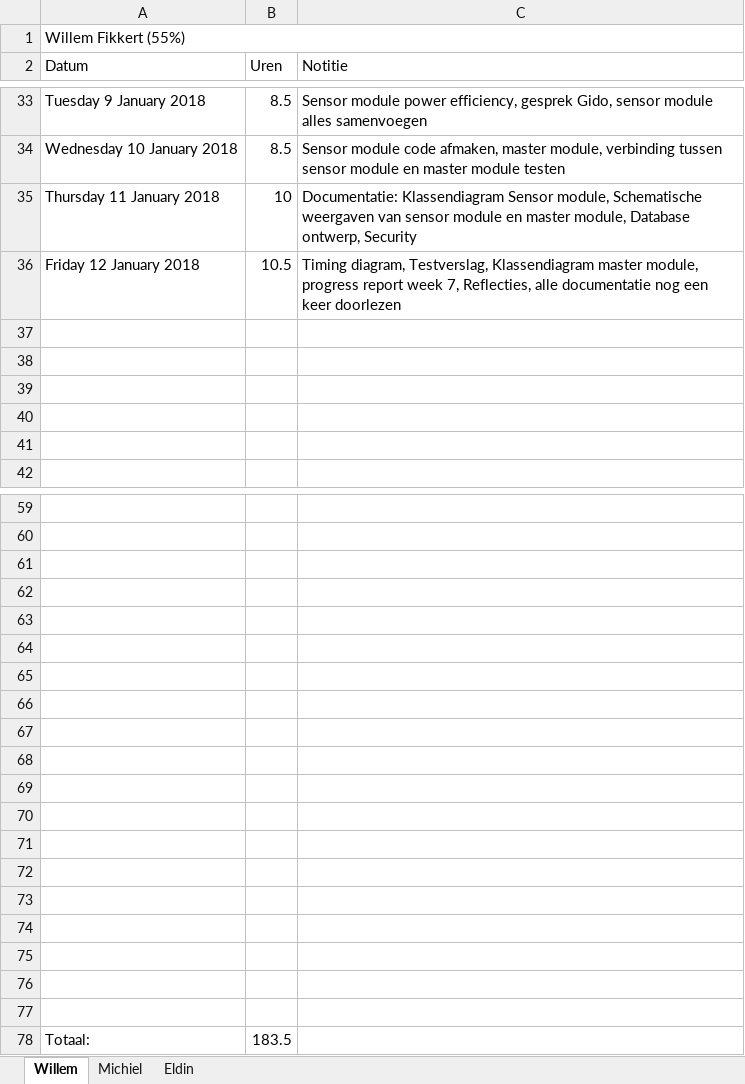
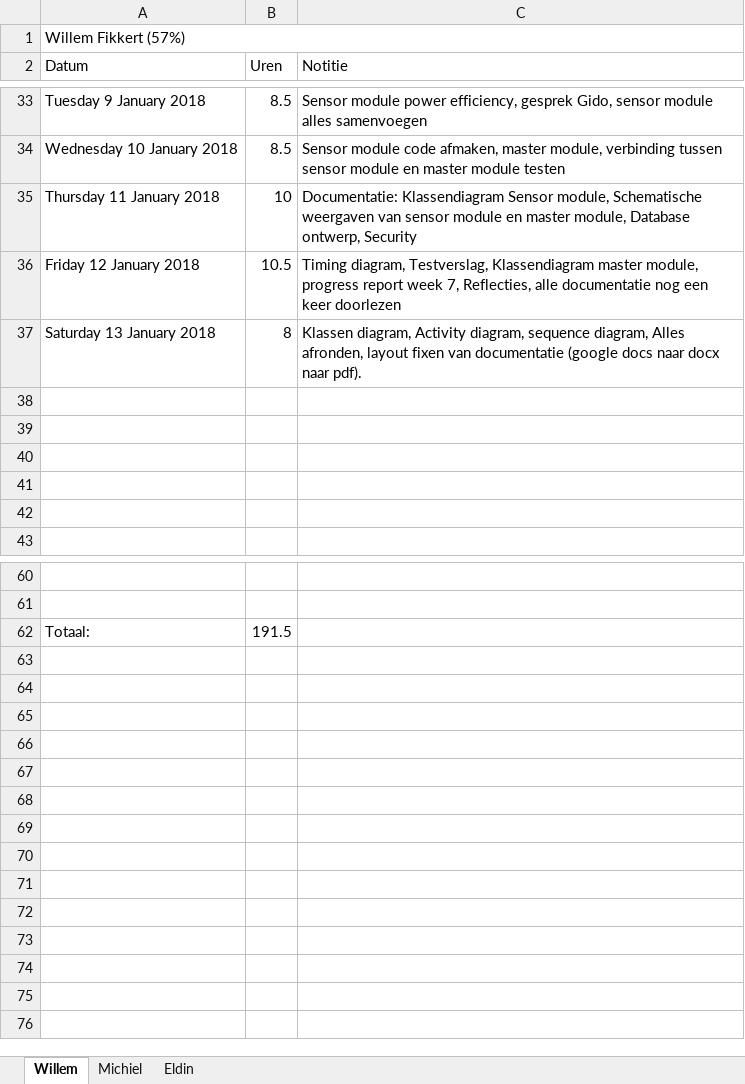
Before and after one commit to EldinZenderink/ESA3-project-KBS---IoT-Tum, an Excel workbook: Documentatie/Documentatie word and excel files/Logboek.xlsx, sheet Willem, drawn as a sheet; only a part is shown, gaps mark what is left out; values as stored, in another font and other column widths than the file's, no cell formats; charts and pictures not drawn; removed rows and columns are numbered as before the commit, all else as after; the diff names each change by its address in the sheet, - before the commit and + after, or states it on an @@ line.

Commit message:
Documentatie update logo, excel & pdfs

```diff
--- a/Documentatie/Documentatie word and excel files/Logboek.xlsx (sheet Willem)
+++ b/Documentatie/Documentatie word and excel files/Logboek.xlsx (sheet Willem)
-A1 (Datum): Willem Fikkert (55%)
+A1 (Datum): Willem Fikkert (57%)
+row 37: Saturday 13 January 2018 | 8 | Klassen diagram, Activity diagram, sequence diagram, Alles afronden, layout fixen van documentatie (google docs naar docx naar pdf).
-row 61: (empty)
-row 62: (empty)
-row 63: (empty)
-row 64: (empty)
-row 65: (empty)
-row 66: (empty)
-row 67: (empty)
-row 68: (empty)
-row 69: (empty)
-row 70: (empty)
-row 71: (empty)
-row 72: (empty)
-row 73: (empty)
-row 74: (empty)
-row 75: (empty)
-row 76: (empty)
-row 77: (empty)
-B62 (Uren): 183.5
+B62 (Uren): 191.5
```
Also changed, not shown: sheet Eldin, sheet Michiel, cell formats, charts or pictures, 13 other files.
